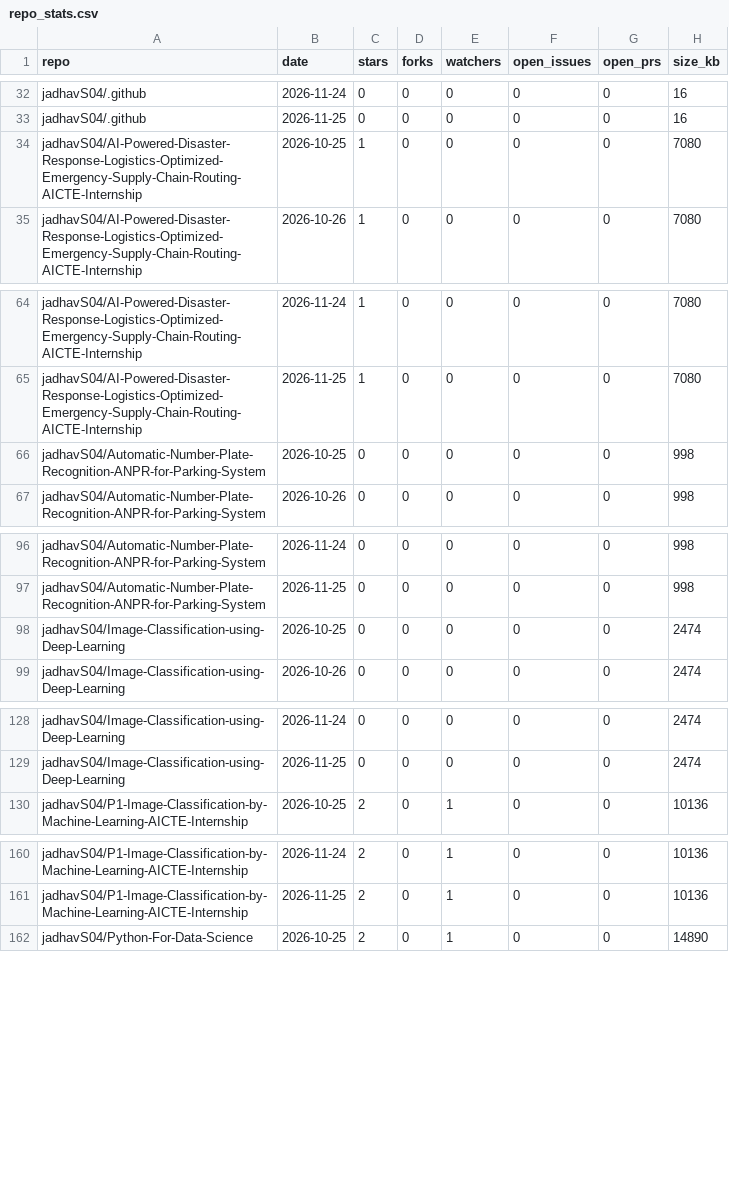
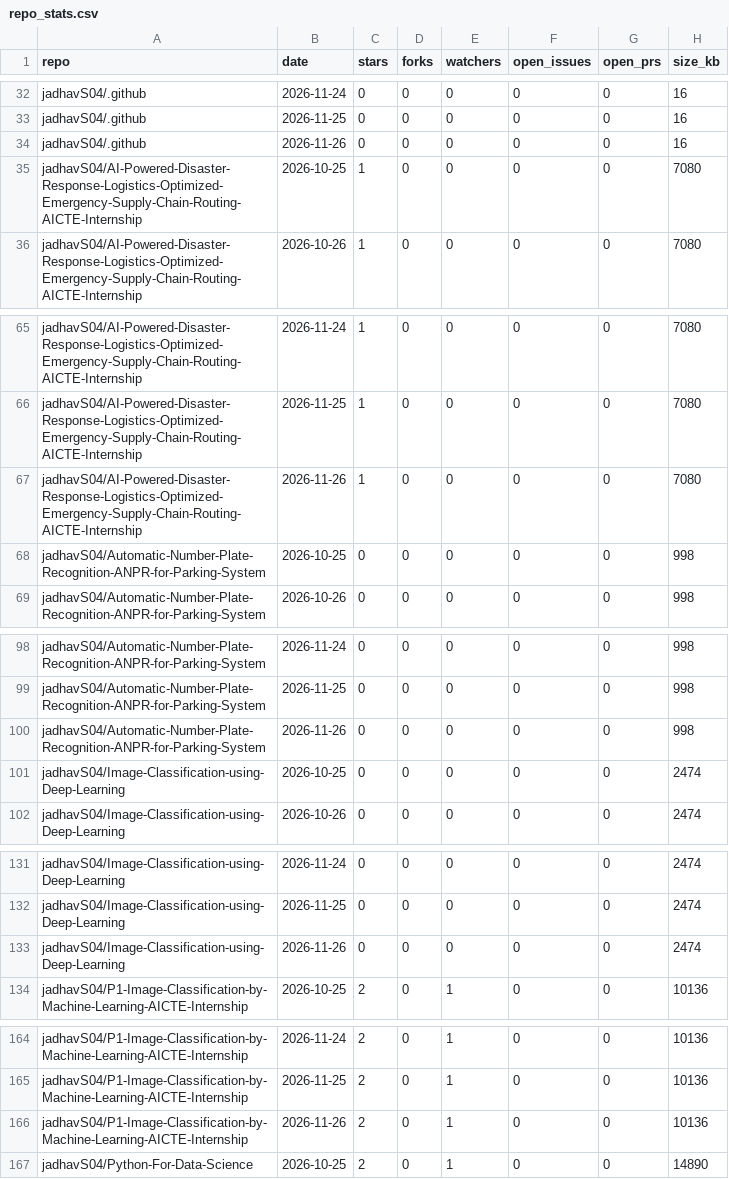
Before and after one commit to jadhavS04/github-traffic-analytics, a CSV file: data/repo_stats.csv, drawn as a sheet; only a part is shown, gaps mark what is left out; the diff covers the shown part only; the diff names each change by its address in the sheet, - before the commit and + after, or states it on an @@ line.

```diff
--- a/data/repo_stats.csv
+++ b/data/repo_stats.csv
+row 34: jadhavS04/.github | 2026-11-26 | 0 | 0 | 0 | 0 | 0 | 16
+row 67: jadhavS04/AI-Powered-Disaster-Response-Logistics-Optimized-Emergency-Supply-Chain-Routing-AICTE-Internship | 2026-11-26 | 1 | 0 | 0 | 0 | 0 | 7080
+row 100: jadhavS04/Automatic-Number-Plate-Recognition-ANPR-for-Parking-System | 2026-11-26 | 0 | 0 | 0 | 0 | 0 | 998
+row 133: jadhavS04/Image-Classification-using-Deep-Learning | 2026-11-26 | 0 | 0 | 0 | 0 | 0 | 2474
+row 166: jadhavS04/P1-Image-Classification-by-Machine-Learning-AICTE-Internship | 2026-11-26 | 2 | 0 | 1 | 0 | 0 | 10136
```
Also changed, not shown: 10 added rows elsewhere in this file, data/clones.csv, data/languages.csv, 6 other files.
